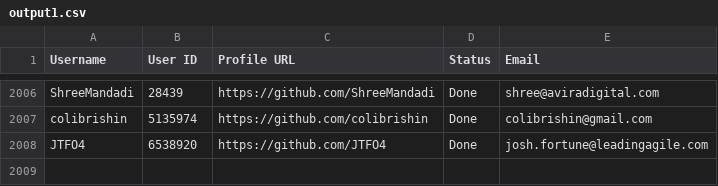
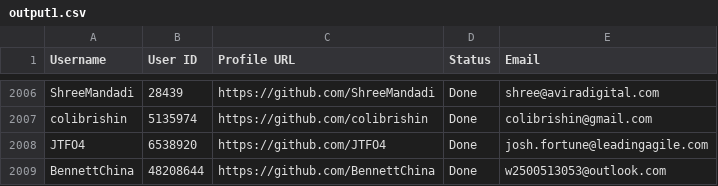
Before and after one commit to PhatDot1/stargeezers, a CSV file: output1.csv, drawn as a sheet; only a part is shown, gaps mark what is left out; the diff names each change by its address in the sheet, - before the commit and + after, or states it on an @@ line.

```diff
--- a/output1.csv
+++ b/output1.csv
+row 2009: BennettChina | 48208644 | https://github.com/BennettChina | Done | w2500513053@outlook.com
```
